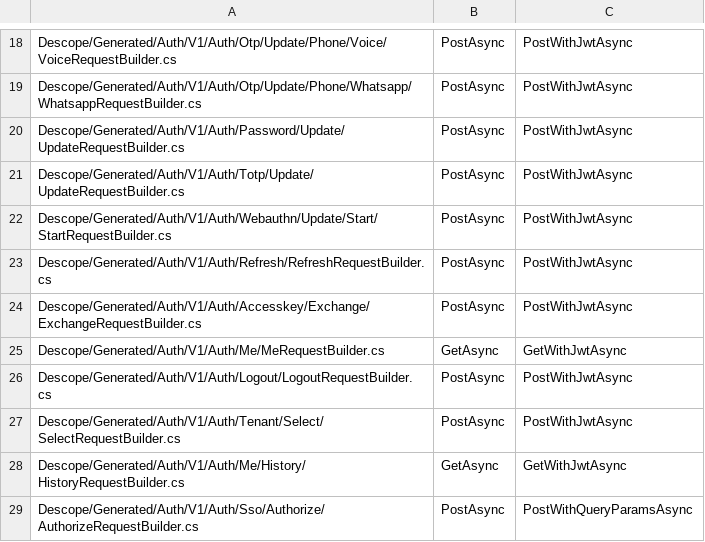
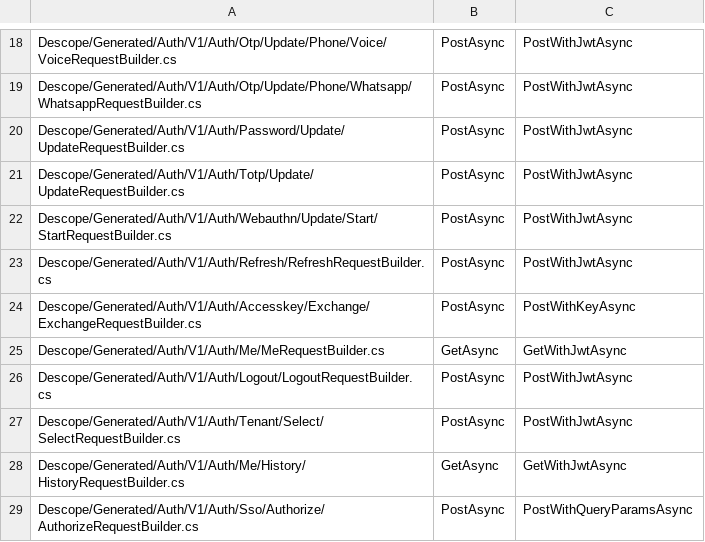
Before and after one commit to descope/descope-dotnet, a CSV file: Obsolete.csv, drawn as a sheet; only a part is shown, gaps mark what is left out.

```diff
--- a/Obsolete.csv
+++ b/Obsolete.csv
@@ -23,3 +23,3 @@ Descope/Generated/Auth/V1/Auth/Webauthn/Update/Start/StartRequestBuilder.cs,Post
 Descope/Generated/Auth/V1/Auth/Refresh/RefreshRequestBuilder.cs,PostAsync,PostWithJwtAsync
-Descope/Generated/Auth/V1/Auth/Accesskey/Exchange/ExchangeRequestBuilder.cs,PostAsync,PostWithJwtAsync
+Descope/Generated/Auth/V1/Auth/Accesskey/Exchange/ExchangeRequestBuilder.cs,PostAsync,PostWithKeyAsync
 Descope/Generated/Auth/V1/Auth/Me/MeRequestBuilder.cs,GetAsync,GetWithJwtAsync
```
Also changed, not shown: 18 other files.
